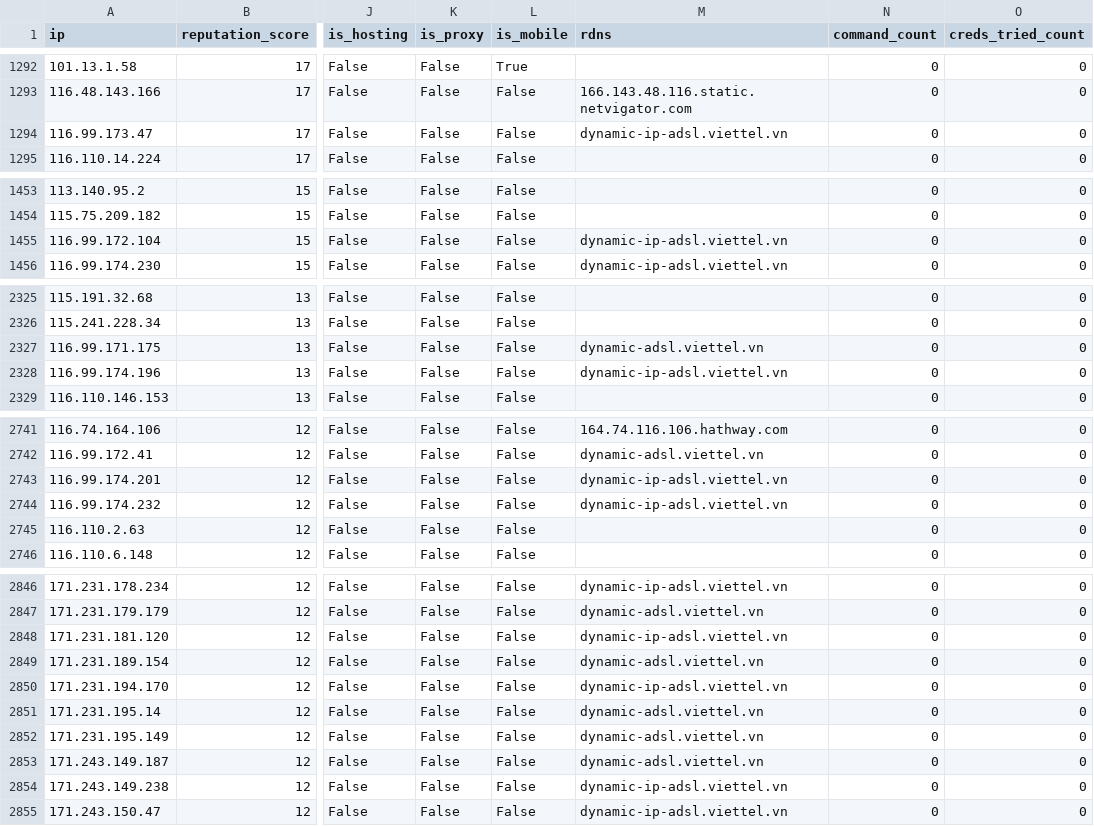
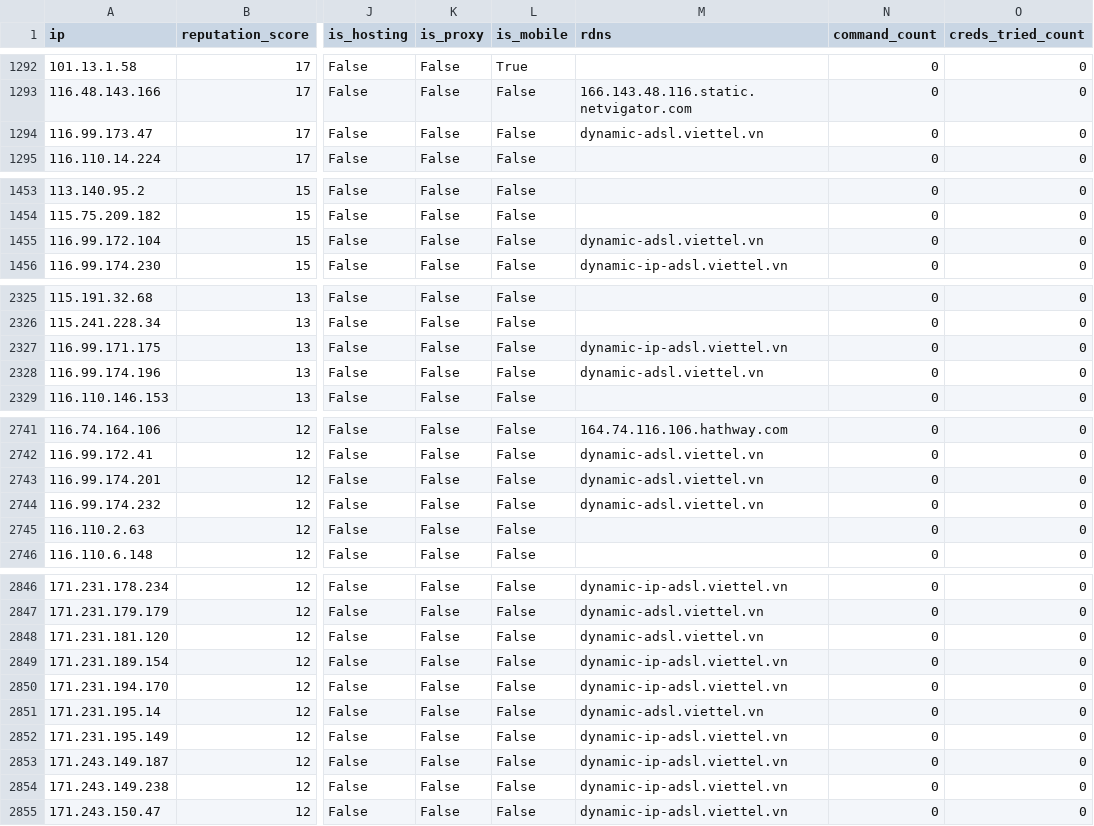
Before and after one commit to AndrewGoloida/threat-ledger, a CSV file: reputation.csv, drawn as a sheet; only a part is shown, gaps mark what is left out; the diff covers the shown part only; the diff names each change by its address in the sheet, - before the commit and + after, or states it on an @@ line.

```diff
--- a/reputation.csv
+++ b/reputation.csv
-M1294 (rdns): dynamic-ip-adsl.viettel.vn
+M1294 (rdns): dynamic-adsl.viettel.vn
-M1455 (rdns): dynamic-ip-adsl.viettel.vn
+M1455 (rdns): dynamic-adsl.viettel.vn
-M2327 (rdns): dynamic-adsl.viettel.vn
+M2327 (rdns): dynamic-ip-adsl.viettel.vn
-M2328 (rdns): dynamic-ip-adsl.viettel.vn
+M2328 (rdns): dynamic-adsl.viettel.vn
-M2743:M2744 (rdns): dynamic-ip-adsl.viettel.vn
+M2743:M2744 (rdns): dynamic-adsl.viettel.vn
-M2848 (rdns): dynamic-ip-adsl.viettel.vn
+M2848 (rdns): dynamic-adsl.viettel.vn
-M2849 (rdns): dynamic-adsl.viettel.vn
+M2849 (rdns): dynamic-ip-adsl.viettel.vn
-M2852:M2853 (rdns): dynamic-adsl.viettel.vn
+M2852:M2853 (rdns): dynamic-ip-adsl.viettel.vn
```
Also changed, not shown: 3 edited cells elsewhere in this file, 2 other files.
